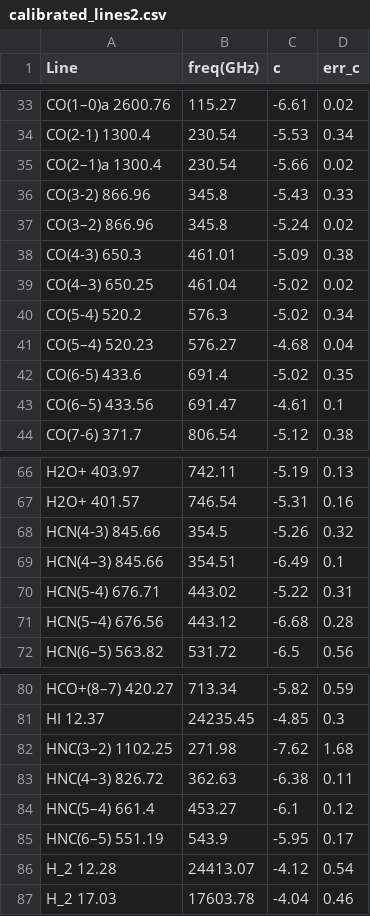
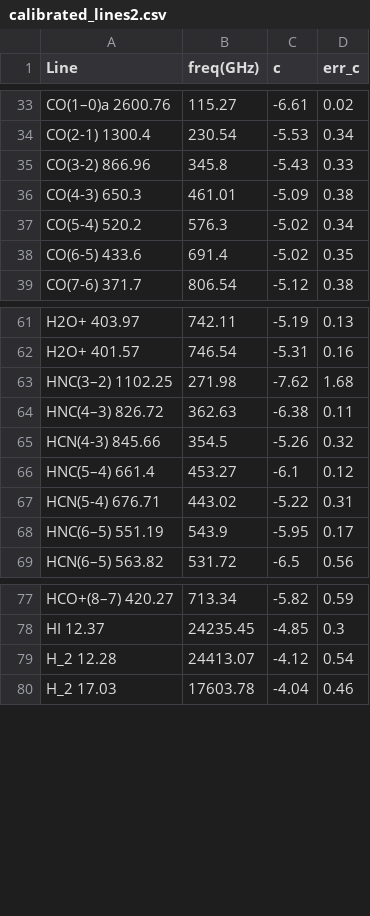
Before and after one commit to MicheleDelliVeneri/ALMASim, a CSV file: brightnes/calibrated_lines2.csv, drawn as a sheet; only a part is shown, gaps mark what is left out; the diff covers the shown part only.

```diff
--- a/brightnes/calibrated_lines2.csv
+++ b/brightnes/calibrated_lines2.csv
@@ -34,11 +34,6 @@ CO(1–0)a 2600.76,115.27,-6.61,0.02
 CO(2-1) 1300.4,230.54,-5.53,0.34
-CO(2–1)a 1300.4,230.54,-5.66,0.02
 CO(3-2) 866.96,345.8,-5.43,0.33
-CO(3–2) 866.96,345.8,-5.24,0.02
 CO(4-3) 650.3,461.01,-5.09,0.38
-CO(4–3) 650.25,461.04,-5.02,0.02
 CO(5-4) 520.2,576.3,-5.02,0.34
-CO(5–4) 520.23,576.27,-4.68,0.04
 CO(6-5) 433.6,691.4,-5.02,0.35
-CO(6–5) 433.56,691.47,-4.61,0.1
 CO(7-6) 371.7,806.54,-5.12,0.38
@@ -67,6 +62,8 @@ H2O+ 403.97,742.11,-5.19,0.13
 H2O+ 401.57,746.54,-5.31,0.16
+HNC(3–2) 1102.25,271.98,-7.62,1.68
+HNC(4–3) 826.72,362.63,-6.38,0.11
 HCN(4-3) 845.66,354.5,-5.26,0.32
-HCN(4–3) 845.66,354.51,-6.49,0.1
+HNC(5–4) 661.4,453.27,-6.1,0.12
 HCN(5-4) 676.71,443.02,-5.22,0.31
-HCN(5–4) 676.56,443.12,-6.68,0.28
+HNC(6–5) 551.19,543.9,-5.95,0.17
 HCN(6–5) 563.82,531.72,-6.5,0.56
@@ -81,6 +78,2 @@ HCO+(8–7) 420.27,713.34,-5.82,0.59
 HI 12.37,24235.45,-4.85,0.3
-HNC(3–2) 1102.25,271.98,-7.62,1.68
-HNC(4–3) 826.72,362.63,-6.38,0.11
-HNC(5–4) 661.4,453.27,-6.1,0.12
-HNC(6–5) 551.19,543.9,-5.95,0.17
 H_2 12.28,24413.07,-4.12,0.54
```
Also changed, not shown: 1 edited cell elsewhere in this file, 1 other file.
